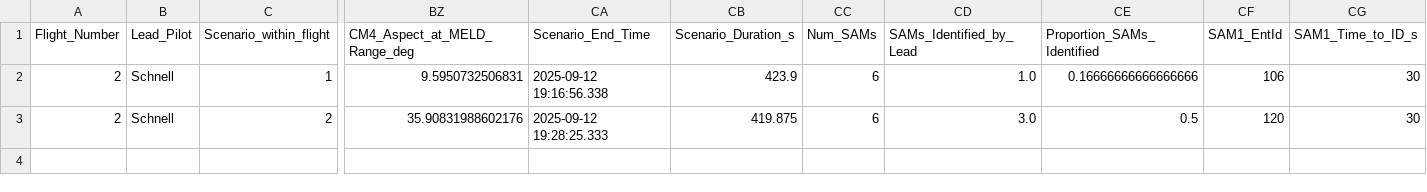
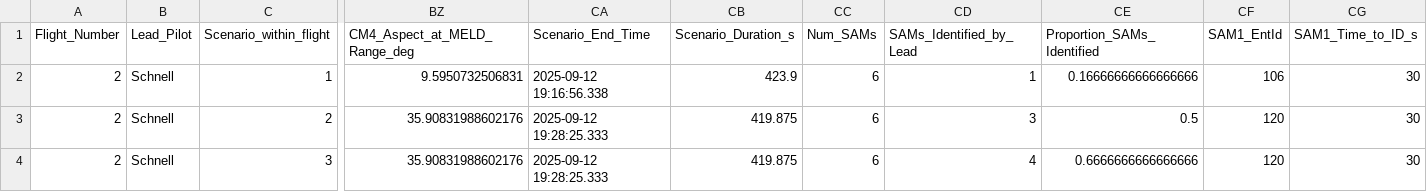
Before and after one commit to tomkyle21/HAVE-SHADOW, a CSV file: Output/MOPs_Schnell_Flight2.csv, drawn as a sheet; only a part is shown, gaps mark what is left out; rows hold the shown columns only; the diff names each change by its address in the sheet, - before the commit and + after, or states it on an @@ line.

```diff
--- a/Output/MOPs_Schnell_Flight2.csv
+++ b/Output/MOPs_Schnell_Flight2.csv
-CD2 (SAMs_Identified_by_Lead): 1.0
+CD2 (SAMs_Identified_by_Lead): 1
-CD3 (SAMs_Identified_by_Lead): 3.0
+CD3 (SAMs_Identified_by_Lead): 3
+row 4: 2 | Schnell | 3 | 35.90831988602176 | 2025-09-12 19:28:25.333 | 419.875 | 6 | 4 | 0.6666666666666666 | 120 | 30
```
Also changed, not shown: Output/MOPs_Chan_Flight2.csv, Output/MOPs_Chan_Flight3.csv, 32 other files.
